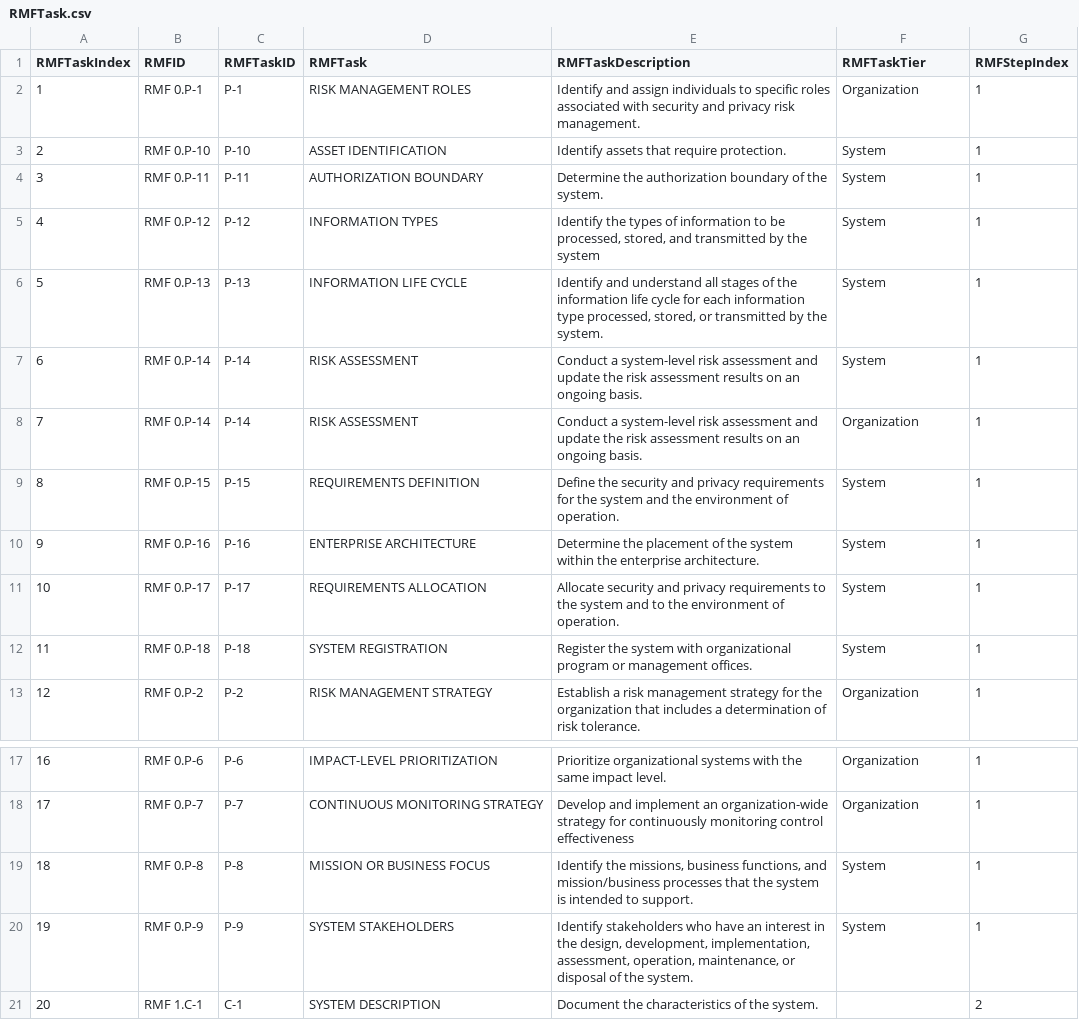
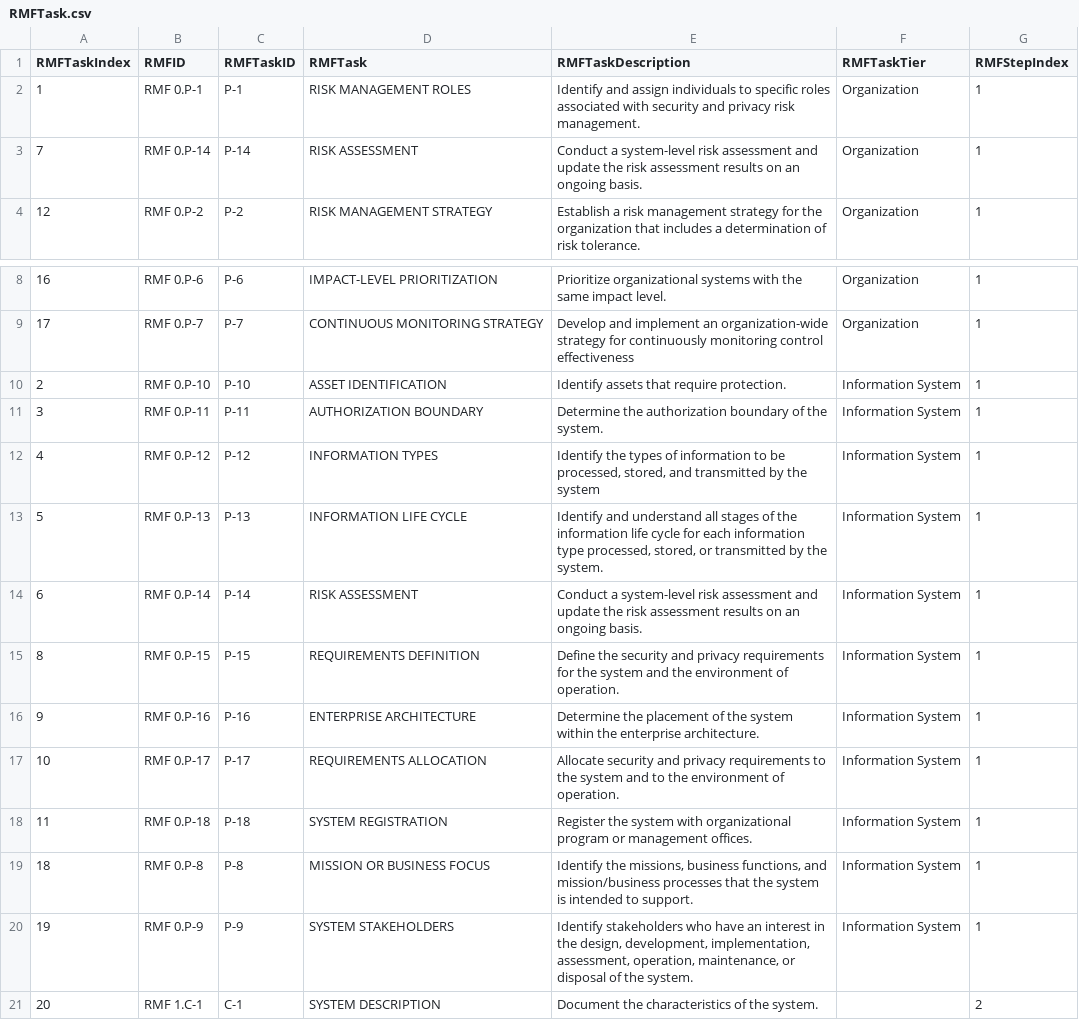
Before and after one commit to jburer/NIST-Crosswalks, a CSV file: RMF/RMFTask.csv, drawn as a sheet; only a part is shown, gaps mark what is left out.

Commit message:
RMF Data

```diff
--- a/RMF/RMFTask.csv
+++ b/RMF/RMFTask.csv
@@ -2,12 +2,3 @@
 1,RMF 0.P-1,P-1,RISK MANAGEMENT ROLES,Identify and assign individuals to specific roles associated with security and privacy risk management.,Organization,1
-2,RMF 0.P-10 ,P-10 ,ASSET IDENTIFICATION,Identify assets that require protection.,System,1
-3,RMF 0.P-11 ,P-11 ,AUTHORIZATION BOUNDARY ,Determine the authorization boundary of the system.,System,1
-4,RMF 0.P-12 ,P-12 ,INFORMATION TYPES,"Identify the types of information to be processed, stored, and transmitted by the system",System,1
-5,RMF 0.P-13 ,P-13 ,INFORMATION LIFE CYCLE,"Identify and understand all stages of the information life cycle for each information type processed, stored, or transmitted by the system.",System,1
-6,RMF 0.P-14 ,P-14 ,RISK ASSESSMENT,Conduct a system-level risk assessment and update the risk assessment results on an ongoing basis.,System,1
 7,RMF 0.P-14 ,P-14 ,RISK ASSESSMENT,Conduct a system-level risk assessment and update the risk assessment results on an ongoing basis.,Organization,1
-8,RMF 0.P-15 ,P-15 ,REQUIREMENTS DEFINITION,Define the security and privacy requirements for the system and the environment of operation.,System,1
-9,RMF 0.P-16 ,P-16 ,ENTERPRISE ARCHITECTURE,Determine the placement of the system within the enterprise architecture.,System,1
-10,RMF 0.P-17 ,P-17 ,REQUIREMENTS ALLOCATION,Allocate security and privacy requirements to the system and to the environment of operation.,System,1
-11,RMF 0.P-18,P-18,SYSTEM REGISTRATION,Register the system with organizational program or management offices.,System,1
 12,RMF 0.P-2 ,P-2 ,RISK MANAGEMENT STRATEGY,Establish a risk management strategy for the organization that includes a determination of risk tolerance.,Organization,1
@@ -18,4 +9,13 @@
 17,RMF 0.P-7 ,P-7 ,CONTINUOUS MONITORING STRATEGY,Develop and implement an organization-wide strategy for continuously monitoring control effectiveness,Organization,1
-18,RMF 0.P-8,P-8,MISSION OR BUSINESS FOCUS,"Identify the missions, business functions, and mission/business processes that the system is intended to support.",System,1
-19,RMF 0.P-9,P-9,SYSTEM STAKEHOLDERS,"Identify stakeholders who have an interest in the design, development, implementation, assessment, operation, maintenance, or disposal of the system.",System,1
+2,RMF 0.P-10 ,P-10 ,ASSET IDENTIFICATION,Identify assets that require protection.,Information System,1
+3,RMF 0.P-11 ,P-11 ,AUTHORIZATION BOUNDARY ,Determine the authorization boundary of the system.,Information System,1
+4,RMF 0.P-12 ,P-12 ,INFORMATION TYPES,"Identify the types of information to be processed, stored, and transmitted by the system",Information System,1
+5,RMF 0.P-13 ,P-13 ,INFORMATION LIFE CYCLE,"Identify and understand all stages of the information life cycle for each information type processed, stored, or transmitted by the system.",Information System,1
+6,RMF 0.P-14 ,P-14 ,RISK ASSESSMENT,Conduct a system-level risk assessment and update the risk assessment results on an ongoing basis.,Information System,1
+8,RMF 0.P-15 ,P-15 ,REQUIREMENTS DEFINITION,Define the security and privacy requirements for the system and the environment of operation.,Information System,1
+9,RMF 0.P-16 ,P-16 ,ENTERPRISE ARCHITECTURE,Determine the placement of the system within the enterprise architecture.,Information System,1
+10,RMF 0.P-17 ,P-17 ,REQUIREMENTS ALLOCATION,Allocate security and privacy requirements to the system and to the environment of operation.,Information System,1
+11,RMF 0.P-18,P-18,SYSTEM REGISTRATION,Register the system with organizational program or management offices.,Information System,1
+18,RMF 0.P-8,P-8,MISSION OR BUSINESS FOCUS,"Identify the missions, business functions, and mission/business processes that the system is intended to support.",Information System,1
+19,RMF 0.P-9,P-9,SYSTEM STAKEHOLDERS,"Identify stakeholders who have an interest in the design, development, implementation, assessment, operation, maintenance, or disposal of the system.",Information System,1
 20,RMF 1.C-1 ,C-1 ,SYSTEM DESCRIPTION ,Document the characteristics of the system.,,2
```
